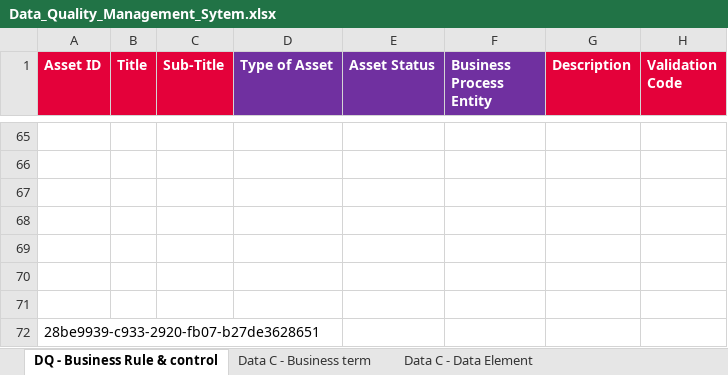
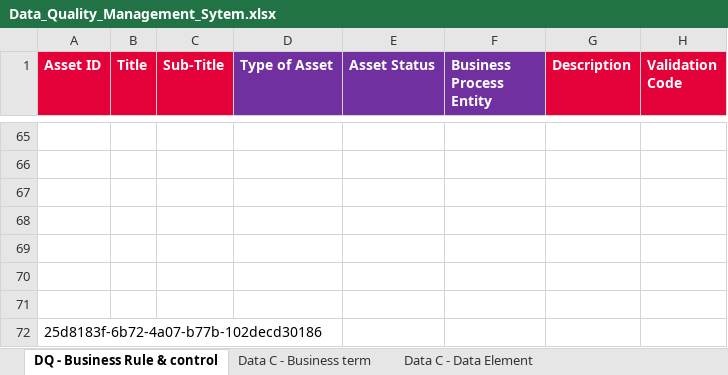
Before and after one commit to ESMLAF1/DQ-Metadata-analysis, an Excel workbook: data/Data_Quality_Management_Sytem.xlsx, sheet DQ - Business Rule & control, drawn as a sheet; only a part is shown, gaps mark what is left out; values as stored, in another font and other column widths than the file's, no borders; the diff names each change by its address in the sheet, - before the commit and + after, or states it on an @@ line.

```diff
--- a/data/Data_Quality_Management_Sytem.xlsx (sheet DQ - Business Rule & control)
+++ b/data/Data_Quality_Management_Sytem.xlsx (sheet DQ - Business Rule & control)
-A72 (Asset ID): 28be9939-c933-2920-fb07-b27de3628651
+A72 (Asset ID): 25d8183f-6b72-4a07-b77b-102decd30186
```
Also changed, not shown: sheet Data C - Table, sheet Lineage - Component Mapping.
